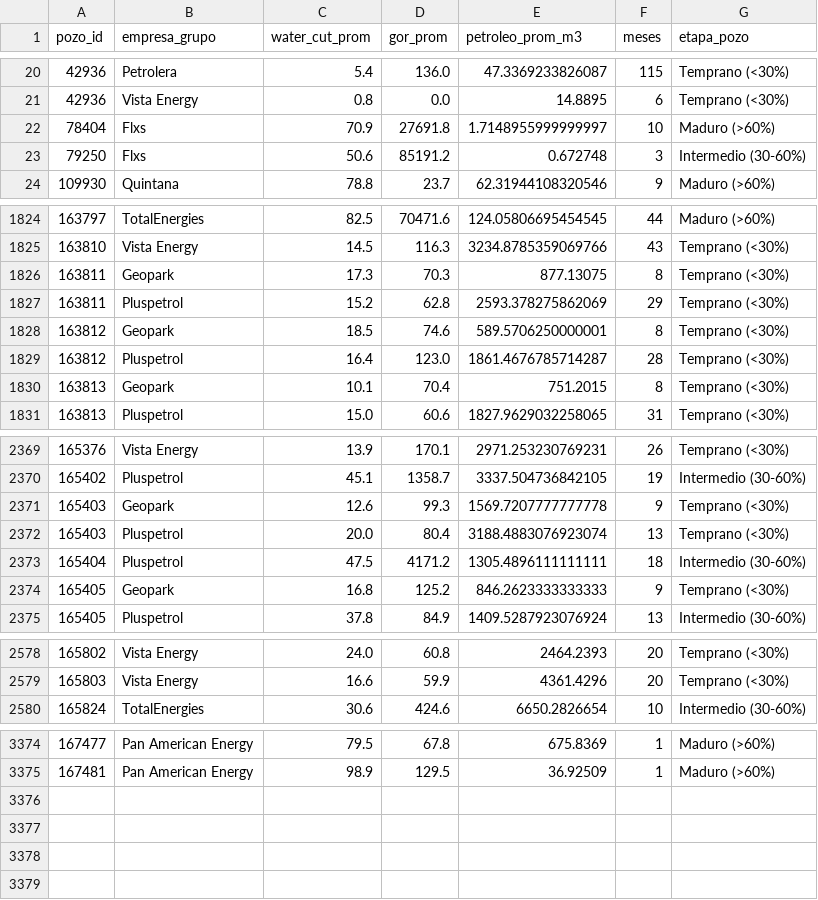
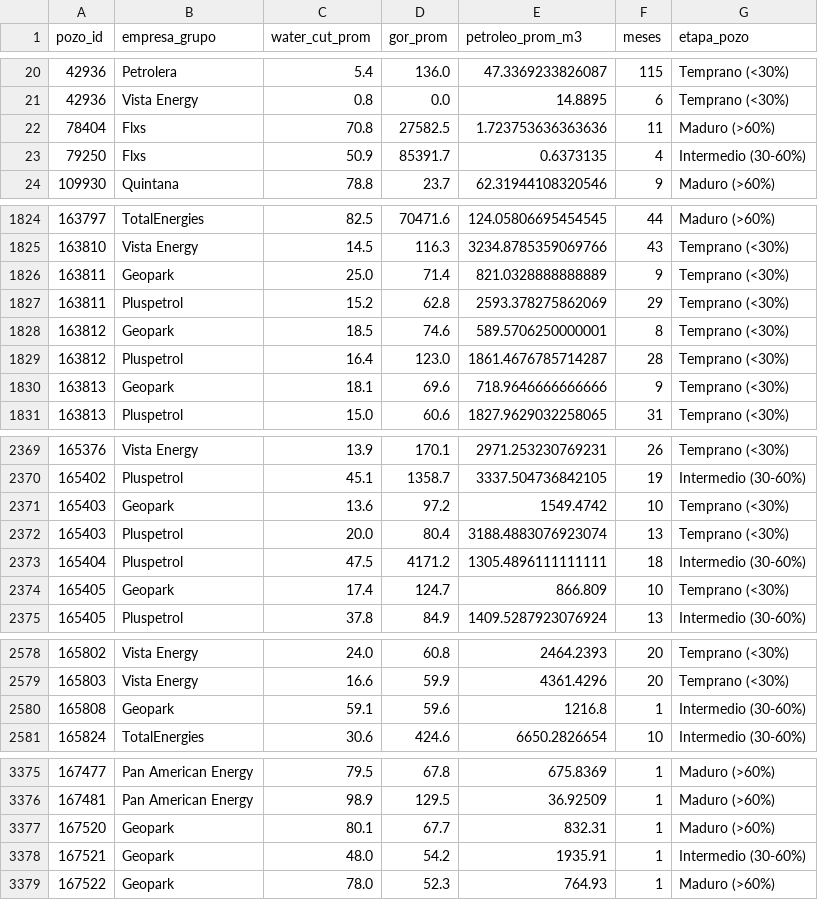
Before and after one commit to chavobutassi/vaca-muerta-analytics, a CSV file: docs/data/04_vm_eficiencia_pozos.csv, drawn as a sheet; only a part is shown, gaps mark what is left out; the diff covers the shown part only.

```diff
--- a/docs/data/04_vm_eficiencia_pozos.csv
+++ b/docs/data/04_vm_eficiencia_pozos.csv
@@ -21,4 +21,4 @@
 42936,Vista Energy,0.8,0.0,14.8895,6,Temprano (<30%)
-78404,Flxs,70.9,27691.8,1.7148955999999997,10,Maduro (>60%)
-79250,Flxs,50.6,85191.2,0.672748,3,Intermedio (30-60%)
+78404,Flxs,70.8,27582.5,1.723753636363636,11,Maduro (>60%)
+79250,Flxs,50.9,85391.7,0.6373135,4,Intermedio (30-60%)
 109930,Quintana,78.8,23.7,62.31944108320546,9,Maduro (>60%)
@@ -1825,3 +1825,3 @@
 163810,Vista Energy,14.5,116.3,3234.8785359069766,43,Temprano (<30%)
-163811,Geopark,17.3,70.3,877.13075,8,Temprano (<30%)
+163811,Geopark,25.0,71.4,821.0328888888889,9,Temprano (<30%)
 163811,Pluspetrol,15.2,62.8,2593.378275862069,29,Temprano (<30%)
@@ -1829,3 +1829,3 @@
 163812,Pluspetrol,16.4,123.0,1861.4676785714287,28,Temprano (<30%)
-163813,Geopark,10.1,70.4,751.2015,8,Temprano (<30%)
+163813,Geopark,18.1,69.6,718.9646666666666,9,Temprano (<30%)
 163813,Pluspetrol,15.0,60.6,1827.9629032258065,31,Temprano (<30%)
@@ -2370,6 +2370,6 @@
 165402,Pluspetrol,45.1,1358.7,3337.504736842105,19,Intermedio (30-60%)
-165403,Geopark,12.6,99.3,1569.7207777777778,9,Temprano (<30%)
+165403,Geopark,13.6,97.2,1549.4742,10,Temprano (<30%)
 165403,Pluspetrol,20.0,80.4,3188.4883076923074,13,Temprano (<30%)
 165404,Pluspetrol,47.5,4171.2,1305.4896111111111,18,Intermedio (30-60%)
-165405,Geopark,16.8,125.2,846.2623333333333,9,Temprano (<30%)
+165405,Geopark,17.4,124.7,866.809,10,Temprano (<30%)
 165405,Pluspetrol,37.8,84.9,1409.5287923076924,13,Intermedio (30-60%)
@@ -2579,2 +2579,3 @@
 165803,Vista Energy,16.6,59.9,4361.4296,20,Temprano (<30%)
+165808,Geopark,59.1,59.6,1216.8,1,Intermedio (30-60%)
 165824,TotalEnergies,30.6,424.6,6650.2826654,10,Intermedio (30-60%)
@@ -3375 +3376,4 @@
 167481,Pan American Energy,98.9,129.5,36.92509,1,Maduro (>60%)
+167520,Geopark,80.1,67.7,832.31,1,Maduro (>60%)
+167521,Geopark,48.0,54.2,1935.91,1,Intermedio (30-60%)
+167522,Geopark,78.0,52.3,764.93,1,Maduro (>60%)
```
Also changed, not shown: 14 edited cells elsewhere in this file, docs/data/01_vm_produccion_mensual.csv, docs/data/02_vm_por_yacimiento.csv, 3 other files.
